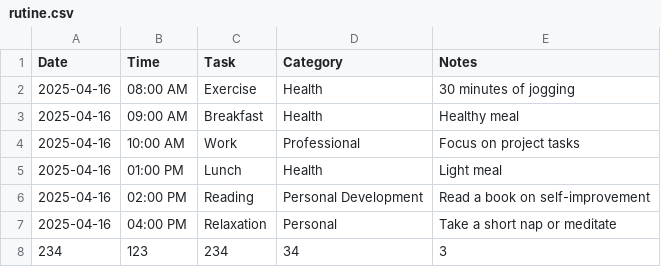
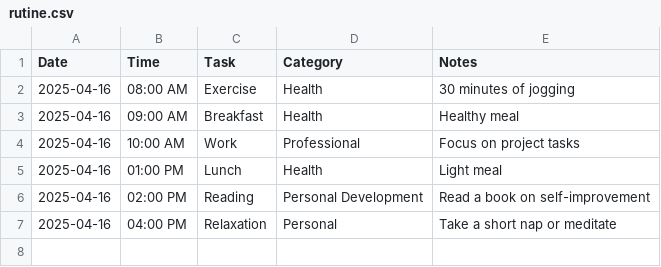
Before and after one commit to iamAntimPal/ThinkTrack, a CSV file: Daily Rutine/Rutine project/rutine.csv (was Daily Rutine/rutine.csv), drawn as a sheet.

```diff
--- a/Daily Rutine/rutine.csv
+++ b/Daily Rutine/Rutine project/rutine.csv
@@ -7,2 +7 @@ Date,Time,Task,Category,Notes
 2025-04-16,04:00 PM,Relaxation,Personal,Take a short nap or meditate
-234,123,234,34,3
```
Also changed, not shown: 1 other file.
